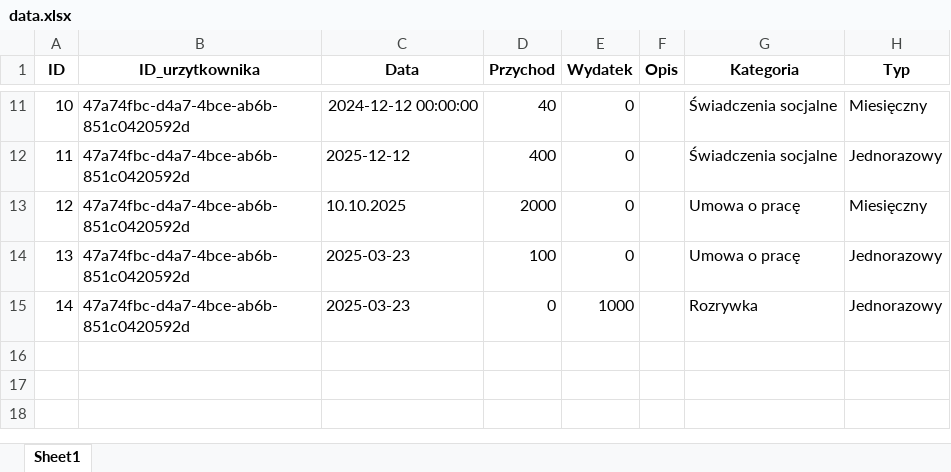
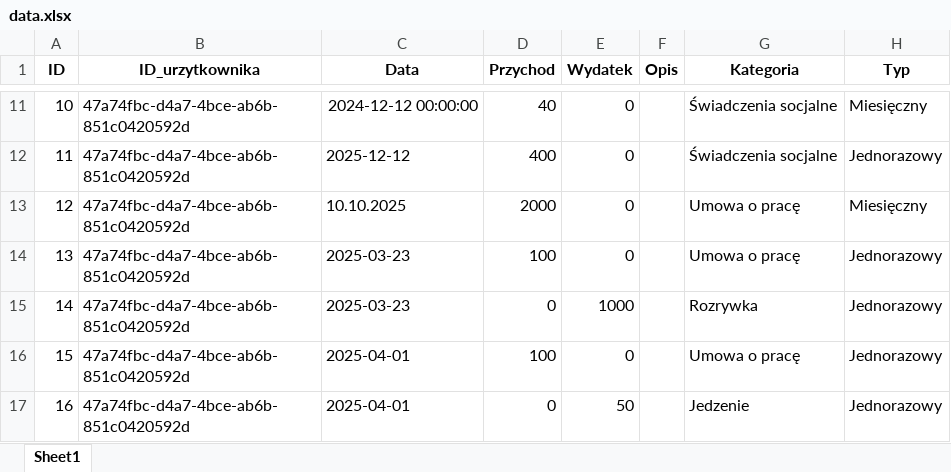
Before and after one commit to infoshareacademy/jpydzr7-team-1, an Excel workbook: data.xlsx, sheet Sheet1, drawn as a sheet; only a part is shown, gaps mark what is left out; values as stored, in another font and other column widths than the file's, no borders; the diff names each change by its address in the sheet, - before the commit and + after, or states it on an @@ line.

Commit message:
poprawione

```diff
--- a/data.xlsx (sheet Sheet1)
+++ b/data.xlsx (sheet Sheet1)
+row 16: 15 | 47a74fbc-d4a7-4bce-ab6b-851c0420592d | 2025-04-01 | 100 | 0 |  | Umowa o pracę | Jednorazowy
+row 17: 16 | 47a74fbc-d4a7-4bce-ab6b-851c0420592d | 2025-04-01 | 0 | 50 |  | Jedzenie | Jednorazowy
```
